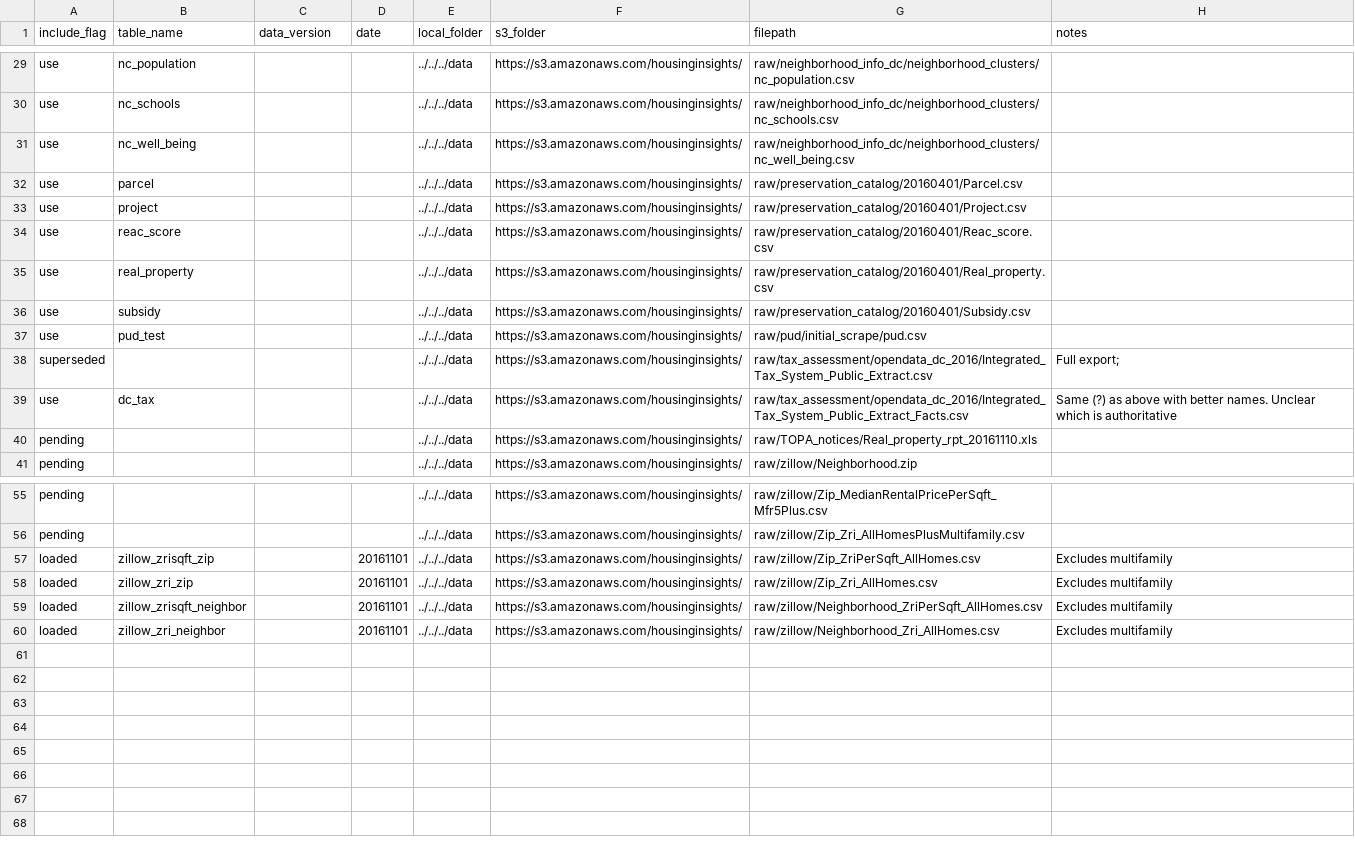
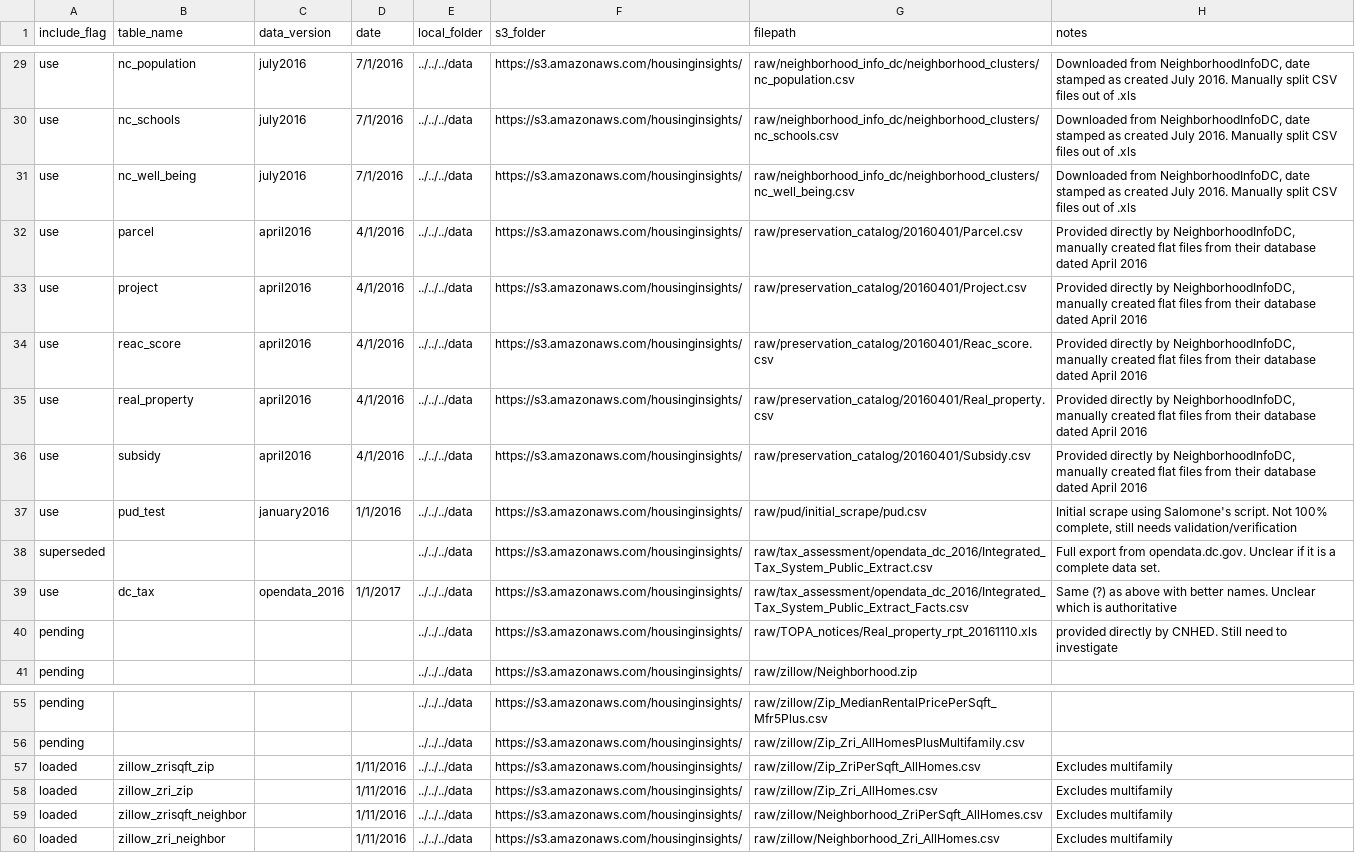
Before and after one commit to focusconsulting/housing-insights, a CSV file: python/housinginsights/ingestion/manifest.csv, drawn as a sheet; only a part is shown, gaps mark what is left out; the diff covers the shown part only; the diff names each change by its address in the sheet, - before the commit and + after, or states it on an @@ line.

Commit message:
Got manifest fully updated per our current data
Started work on load_data.py
Rearranged the database_management stuff to go into a general purpose tools section. Added a line

```diff
--- a/python/housinginsights/ingestion/manifest.csv
+++ b/python/housinginsights/ingestion/manifest.csv
-C29:C31 (data_version): (empty)
+C29:C31 (data_version): july2016
-D29:D31 (date): (empty)
+D29:D31 (date): 7/1/2016
-H29:H31 (notes): (empty)
+H29:H31 (notes): Downloaded from NeighborhoodInfoDC, date stamped as created July 2016. Manually split CSV files out of .xls
-C32:C36 (data_version): (empty)
+C32:C36 (data_version): april2016
-D32:D36 (date): (empty)
+D32:D36 (date): 4/1/2016
-H32:H36 (notes): (empty)
+H32:H36 (notes): Provided directly by NeighborhoodInfoDC, manually created flat files from their database dated April 2016
-C37 (data_version): (empty)
+C37 (data_version): january2016
-D37 (date): (empty)
+D37 (date): 1/1/2016
-H37 (notes): (empty)
+H37 (notes): Initial scrape using Salomone's script. Not 100% complete, still needs validation/verification
-H38 (notes): Full export;
+H38 (notes): Full export from opendata.dc.gov. Unclear if it is a complete data set.
-C39 (data_version): (empty)
+C39 (data_version): opendata_2016
-D39 (date): (empty)
+D39 (date): 1/1/2017
-H40 (notes): (empty)
+H40 (notes): provided directly by CNHED. Still need to investigate
-D57:D60 (date): 20161101
+D57:D60 (date): 1/11/2016
```
Also changed, not shown: 56 edited cells elsewhere in this file, 5 other files.
